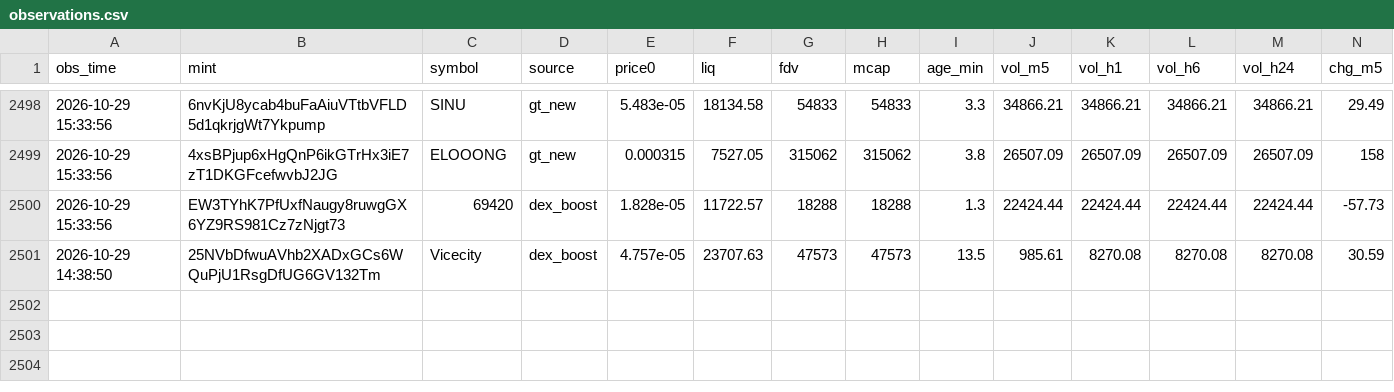
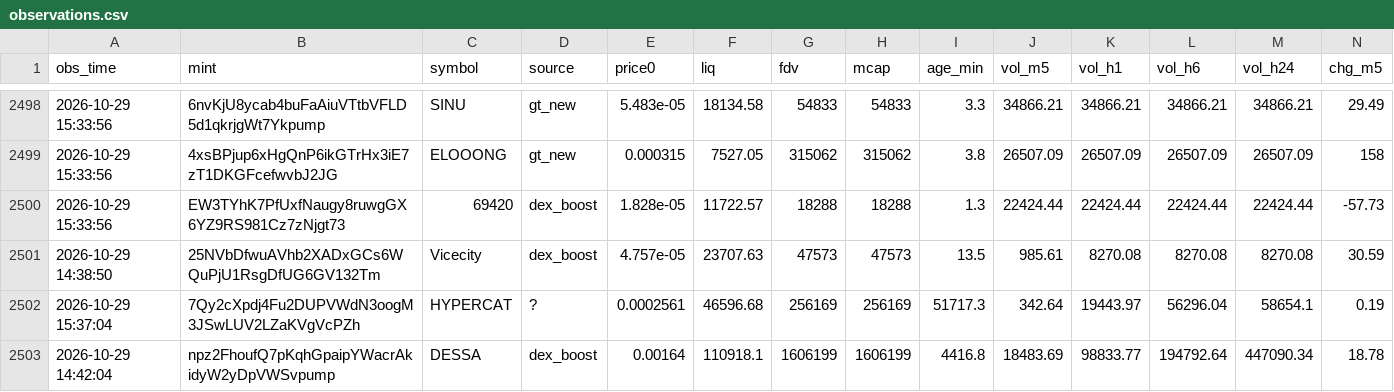
Before and after one commit to rniko1508-ui/Paper-bot, a CSV file: observations.csv, drawn as a sheet; only a part is shown, gaps mark what is left out; rows hold the shown columns only; the diff names each change by its address in the sheet, - before the commit and + after, or states it on an @@ line.

```diff
--- a/observations.csv
+++ b/observations.csv
+row 2502: 2026-10-29 15:37:04 | 7Qy2cXpdj4Fu2DUPVWdN3oogM3JSwLUV2LZaKVgVcPZh | HYPERCAT | ? | 0.0002561 | 46596.68 | 256169 | 256169 | 51717.3 | 342.64 | 19443.97 | 56296.04 | 58654.1 | 0.19
+row 2503: 2026-10-29 14:42:04 | npz2FhoufQ7pKqhGpaipYWacrAkidyW2yDpVWSvpump | DESSA | dex_boost | 0.00164 | 110918.1 | 1606199 | 1606199 | 4416.8 | 18483.69 | 98833.77 | 194792.64 | 447090.34 | 18.78
```
Also changed, not shown: trades.csv, 2 other files.
